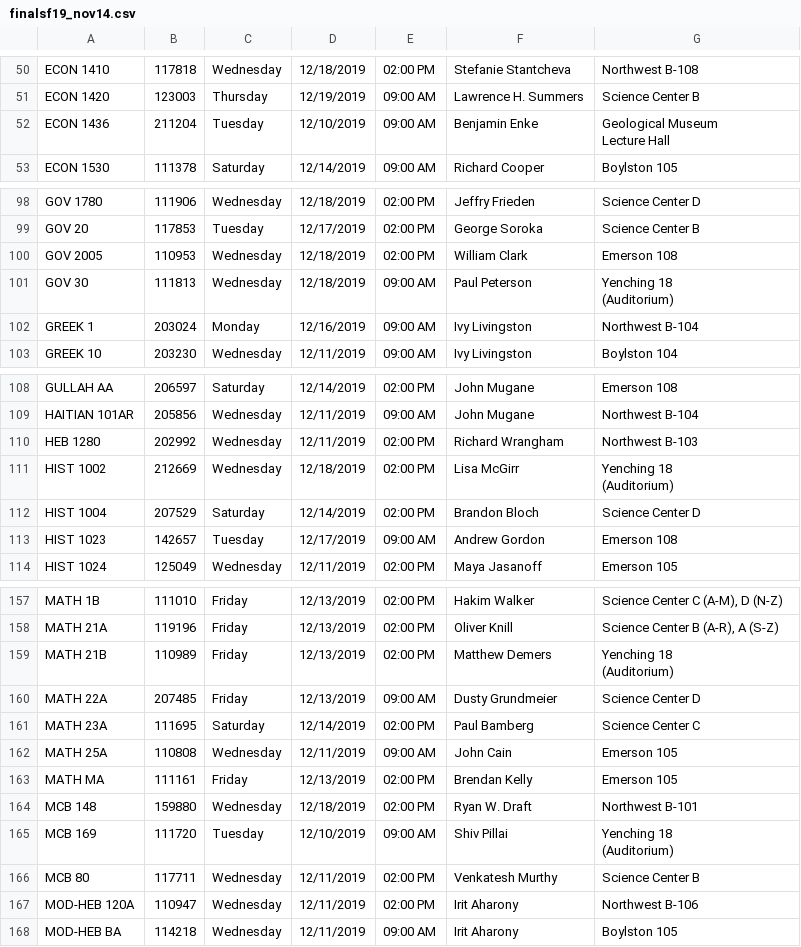
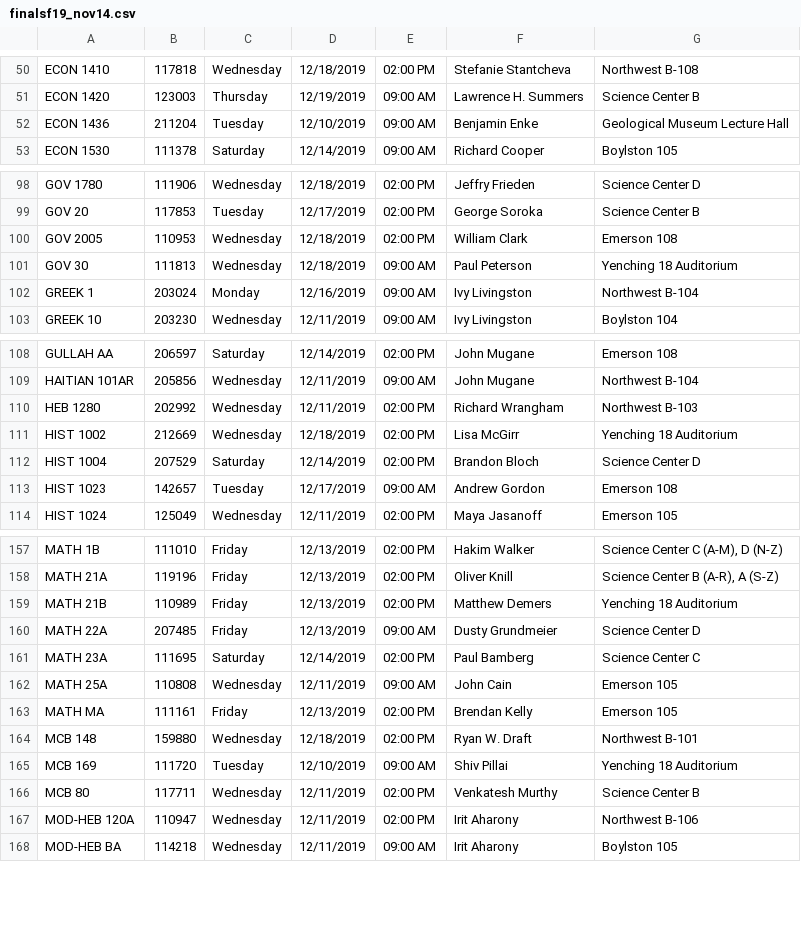
Before and after one commit to Eandalf7h/HarvardOpenData, a CSV file: static/assets/webapp-data/finalsf19_nov14.csv, drawn as a sheet; only a part is shown, gaps mark what is left out; the diff covers the shown part only.

```diff
--- a/static/assets/webapp-data/finalsf19_nov14.csv
+++ b/static/assets/webapp-data/finalsf19_nov14.csv
@@ -54,4 +51,3 @@ ECON 1410,117818,Wednesday,12/18/2019,02:00 PM,Stefanie Stantcheva,Northwest B-1
 ECON 1420,123003,Thursday,12/19/2019,09:00 AM,Lawrence H. Summers,Science Center B
-ECON 1436,211204,Tuesday,12/10/2019,09:00 AM,Benjamin Enke,"Geological Museum
-Lecture Hall"
+ECON 1436,211204,Tuesday,12/10/2019,09:00 AM,Benjamin Enke,Geological Museum Lecture Hall
 ECON 1530,111378,Saturday,12/14/2019,09:00 AM,Richard Cooper,Boylston 105
@@ -106,4 +100,3 @@ GOV 20,117853,Tuesday,12/17/2019,02:00 PM,George Soroka,Science Center B
 GOV 2005,110953,Wednesday,12/18/2019,02:00 PM,William Clark,Emerson 108
-GOV 30,111813,Wednesday,12/18/2019,09:00 AM,Paul Peterson,"Yenching 18
-(Auditorium)"
+GOV 30,111813,Wednesday,12/18/2019,09:00 AM,Paul Peterson,Yenching 18 Auditorium
 GREEK 1,203024,Monday,12/16/2019,09:00 AM,Ivy Livingston,Northwest B-104
@@ -117,4 +110,3 @@ HAITIAN 101AR,205856,Wednesday,12/11/2019,09:00 AM,John Mugane,Northwest B-104
 HEB 1280,202992,Wednesday,12/11/2019,02:00 PM,Richard Wrangham,Northwest B-103
-HIST 1002,212669,Wednesday,12/18/2019,02:00 PM,Lisa McGirr,"Yenching 18
-(Auditorium)"
+HIST 1002,212669,Wednesday,12/18/2019,02:00 PM,Lisa McGirr,Yenching 18 Auditorium
 HIST 1004,207529,Saturday,12/14/2019,02:00 PM,Brandon Bloch,Science Center D
@@ -168,4 +158,3 @@ MATH 1B,111010,Friday,12/13/2019,02:00 PM,Hakim Walker,"Science Center C (A-M),
 MATH 21A,119196,Friday,12/13/2019,02:00 PM,Oliver Knill,"Science Center B (A-R), A (S-Z)"
-MATH 21B,110989,Friday,12/13/2019,02:00 PM,Matthew Demers,"Yenching 18
-(Auditorium)"
+MATH 21B,110989,Friday,12/13/2019,02:00 PM,Matthew Demers,Yenching 18 Auditorium
 MATH 22A,207485,Friday,12/13/2019,09:00 AM,Dusty Grundmeier,Science Center D
@@ -175,4 +164,3 @@ MATH MA,111161,Friday,12/13/2019,02:00 PM,Brendan Kelly,Emerson 105
 MCB 148,159880,Wednesday,12/18/2019,02:00 PM,Ryan W. Draft,Northwest B-101
-MCB 169,111720,Tuesday,12/10/2019,09:00 AM,Shiv Pillai,"Yenching 18
-(Auditorium)"
+MCB 169,111720,Tuesday,12/10/2019,09:00 AM,Shiv Pillai,Yenching 18 Auditorium
 MCB 80,117711,Wednesday,12/11/2019,02:00 PM,Venkatesh Murthy,Science Center B
```
Also changed, not shown: 9 edited cells elsewhere in this file, 3 other files.
